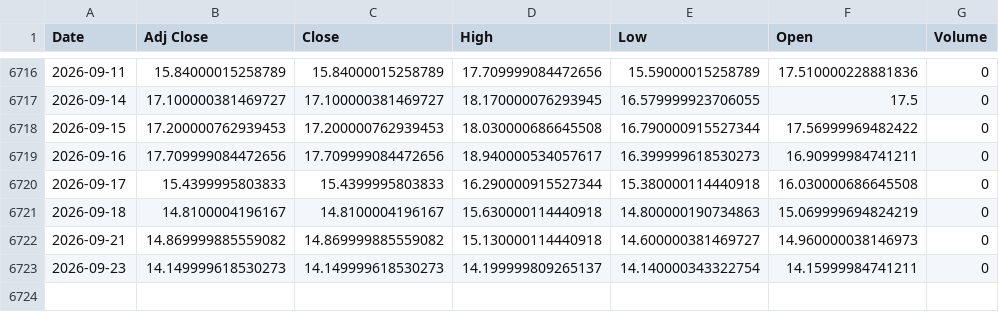
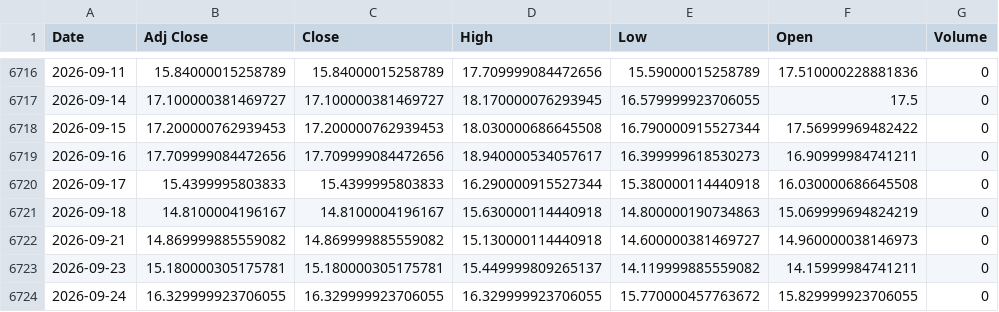
Before and after one commit to ahmed18y/GoldMind2, a CSV file: data/raw/04_EXPERIMENTAL/VIX.csv, drawn as a sheet; only a part is shown, gaps mark what is left out.

```diff
--- a/data/raw/04_EXPERIMENTAL/VIX.csv
+++ b/data/raw/04_EXPERIMENTAL/VIX.csv
@@ -6722,2 +6722,3 @@
 2026-09-21,14.869999885559082,14.869999885559082,15.130000114440918,14.600000381469727,14.960000038146973,0
-2026-09-23,14.149999618530273,14.149999618530273,14.199999809265137,14.140000343322754,14.15999984741211,0
+2026-09-23,15.180000305175781,15.180000305175781,15.449999809265137,14.119999885559082,14.15999984741211,0
+2026-09-24,16.329999923706055,16.329999923706055,16.329999923706055,15.770000457763672,15.829999923706055,0
```
Also changed, not shown: data/raw/02_CORE/Gold_World.csv, data/raw/02_CORE/USD_EGP.csv, 14 other files.
